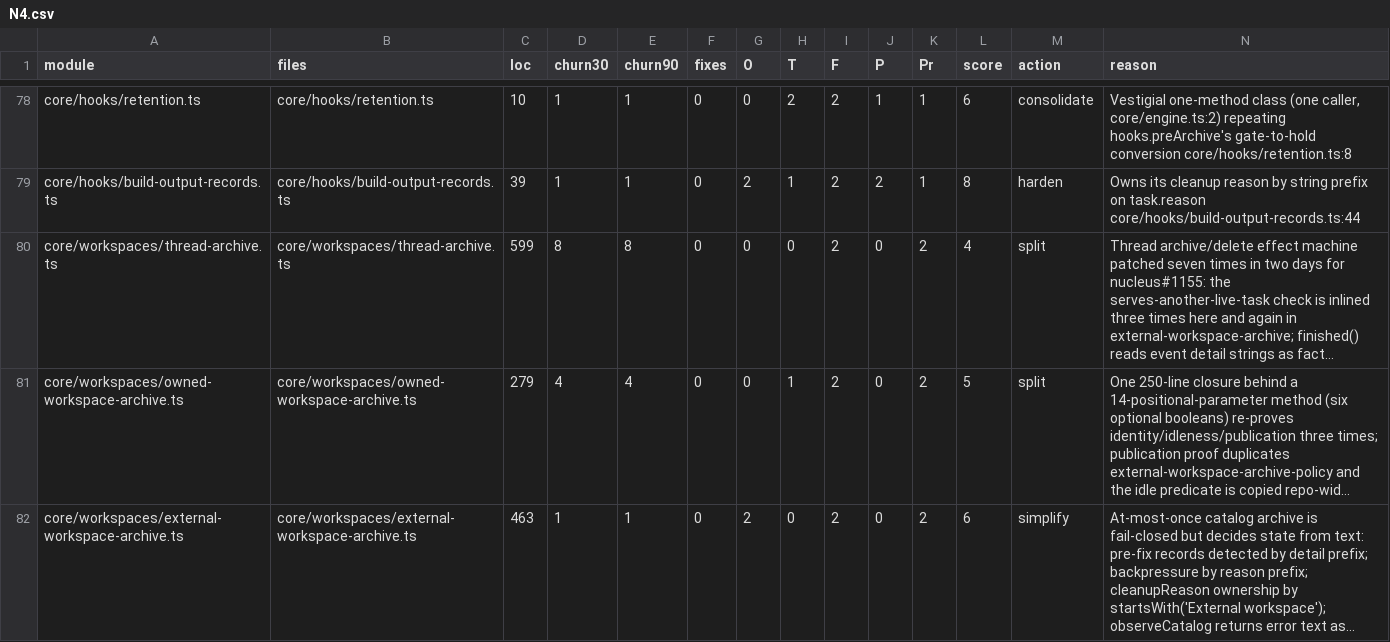
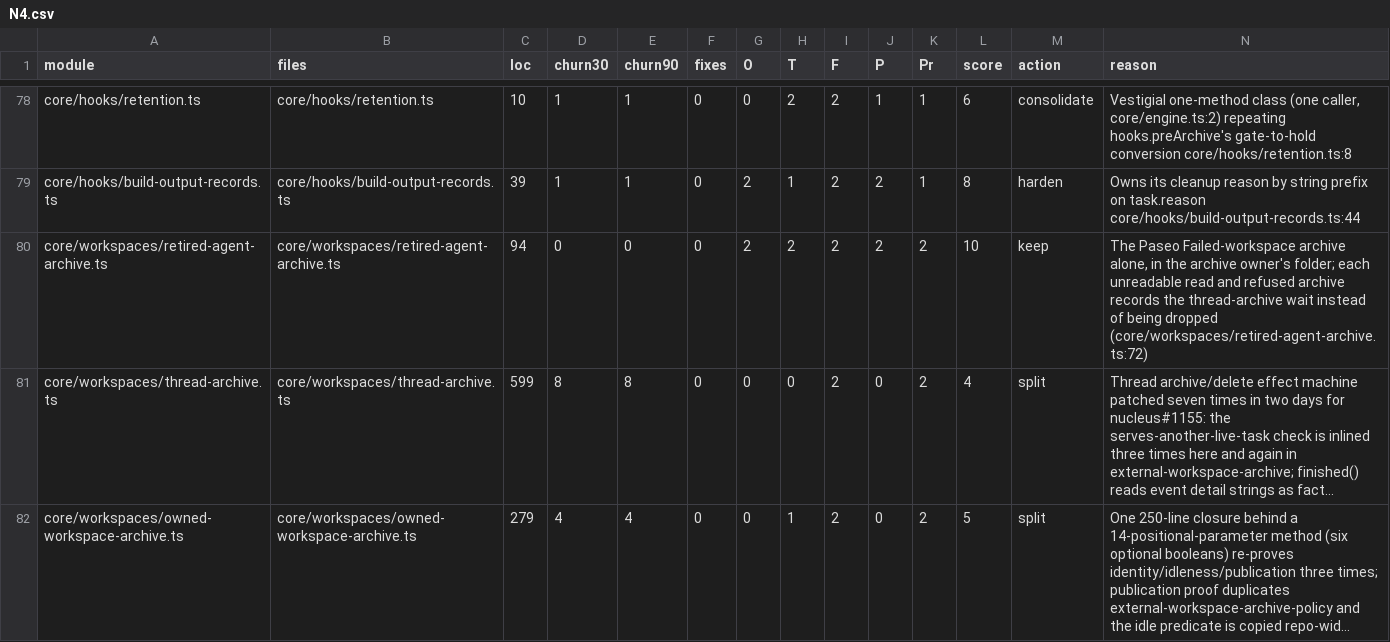
Before and after one commit to inflatable-cookie/nucleus, a CSV file: docs/knowledge/quality/code/N4.csv, drawn as a sheet; only a part is shown, gaps mark what is left out; the shorter side is filled out with more unchanged rows; long unchanged cells end in …; rows hold the shown columns only; the diff names each change by its address in the sheet, - before the commit and + after, or states it on an @@ line.

```diff
--- a/docs/knowledge/quality/code/N4.csv
+++ b/docs/knowledge/quality/code/N4.csv
+row 80: core/workspaces/retired-agent-archive.ts | core/workspaces/retired-agent-archive.ts | 94 | 0 | 0 | 0 | 2 | 2 | 2 | 2 | 2 | 10 | keep | The Paseo Failed-workspace archive alone, in the archive owner's folder; each unreadable read and refused archive records the thread-archive wait instead of being dropped (core/workspaces/retired-agent-archive.ts:72)
```
Also changed, not shown: docs/knowledge/quality/code/N1.csv, docs/knowledge/quality/code/N2.csv, 15 other files.
